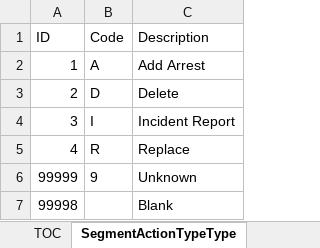
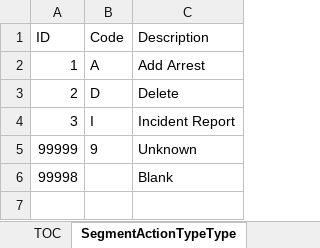
Before and after one commit to snowdensb/nibrs, an Excel workbook: tools/r-packages/nibrs/inst/raw/NIBRSCodeTables.xlsx, sheet SegmentActionTypeType, drawn as a sheet; values as stored, in another font and other column widths than the file's, no borders; the diff names each change by its address in the sheet, - before the commit and + after, or states it on an @@ line.

```diff
--- a/tools/r-packages/nibrs/inst/raw/NIBRSCodeTables.xlsx (sheet SegmentActionTypeType)
+++ b/tools/r-packages/nibrs/inst/raw/NIBRSCodeTables.xlsx (sheet SegmentActionTypeType)
-row 5: 4 | R | Replace
```
Also changed, not shown: sheet UCROffenseCodeType, sheet BiasMotivationType, sheet OfficerActivityCircumstanceType, sheet RelationshipsVictimToOffendersT, sheet CargoTheftIndicatorType, sheet OffenderSuspectedOfUsingType, 3 more sheets.
